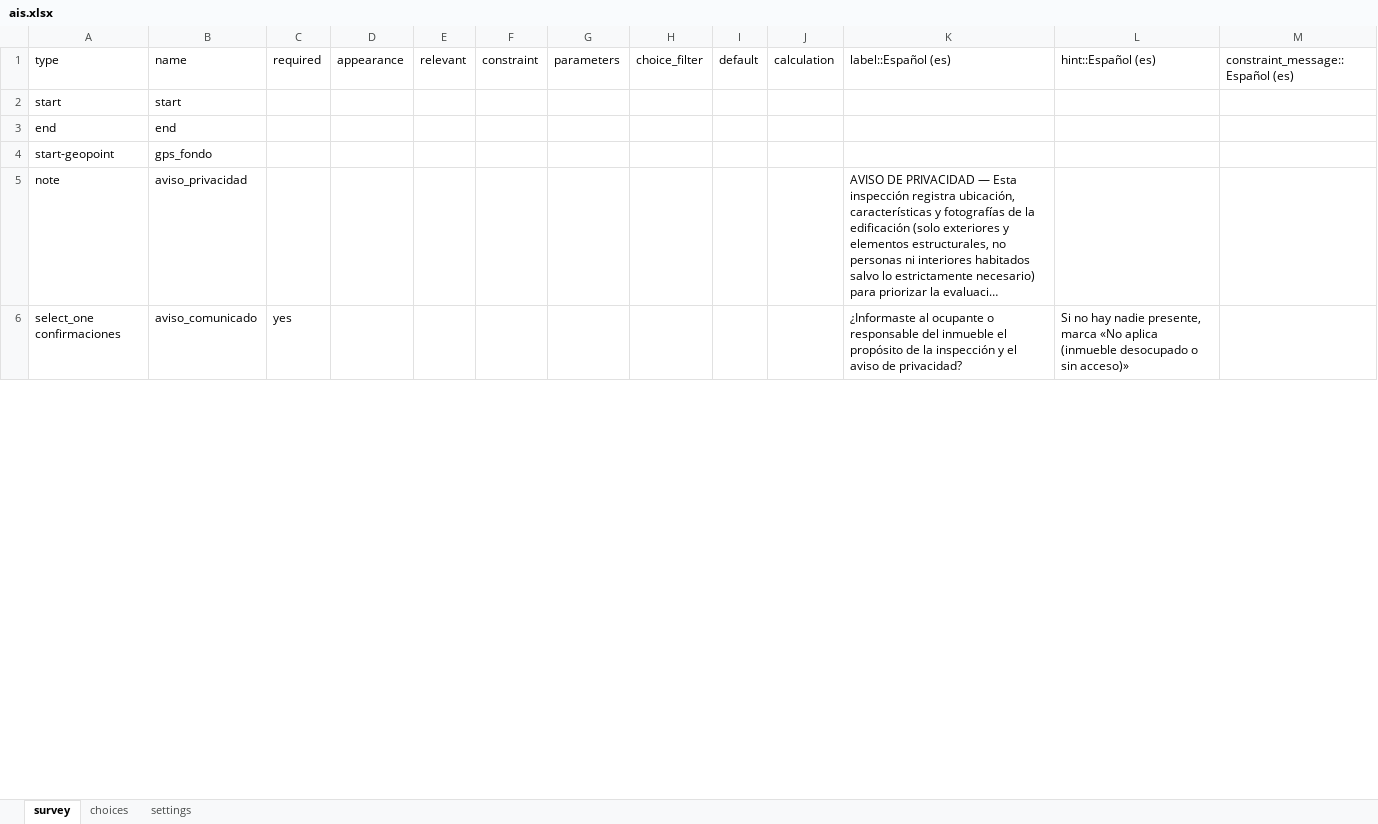
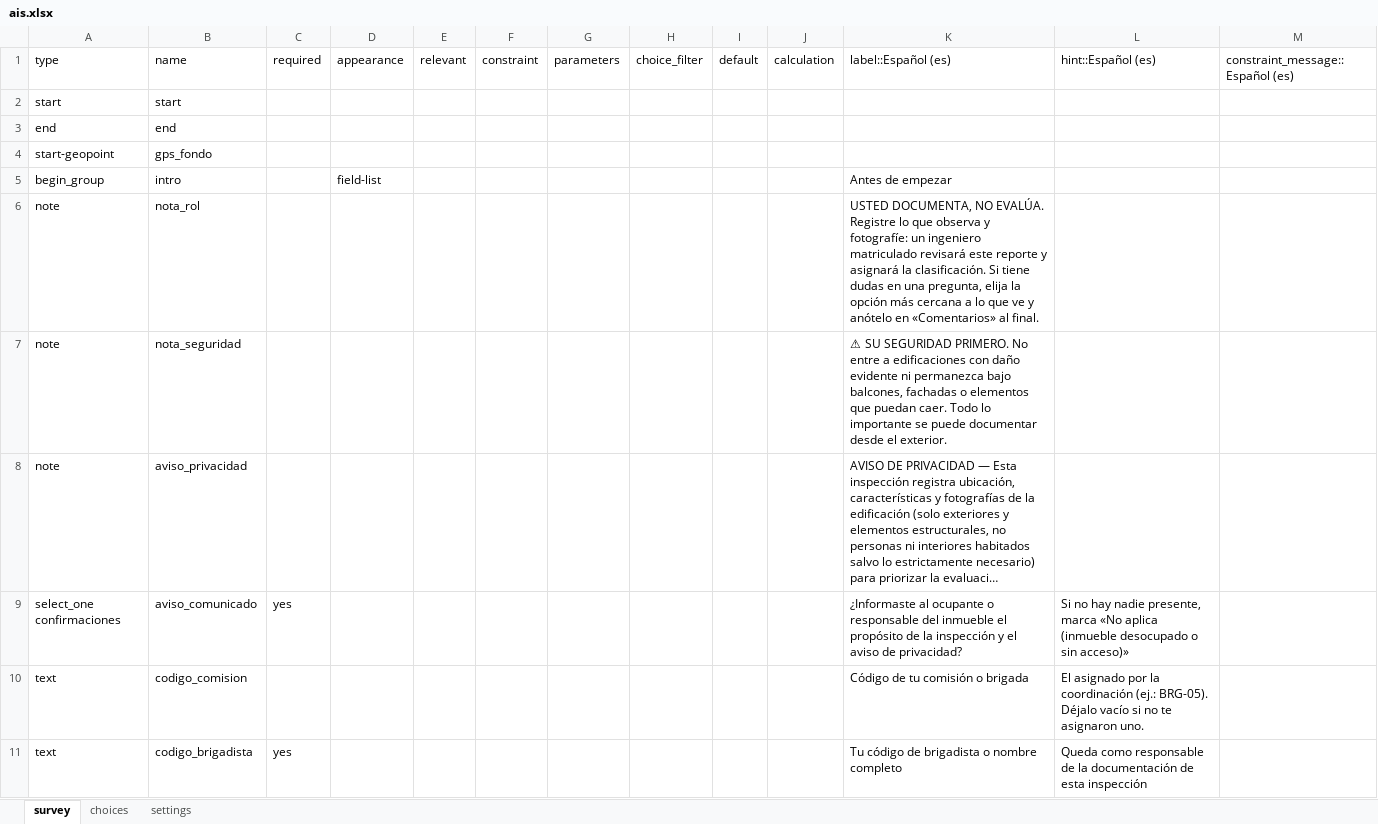
Before and after one commit to bcazu/safetag, an Excel workbook: kobo/ais.xlsx, sheet survey, drawn as a sheet; only a part is shown; long unchanged cells end in …; values as stored, in another font and other column widths than the file's, no borders; the diff covers the shown part only; the diff names each change by its address in the sheet, - before the commit and + after, or states it on an @@ line.

```diff
--- a/kobo/ais.xlsx (sheet survey)
+++ b/kobo/ais.xlsx (sheet survey)
+row 5: begin_group | intro |  | field-list |  |  |  |  |  |  | Antes de empezar
+row 6: note | nota_rol |  |  |  |  |  |  |  |  | USTED DOCUMENTA, NO EVALÚA. Registre lo que observa y fotografíe: un ingeniero matriculado revisará este reporte y asignará la clasificación. Si tiene dudas en una pregunta, elija la opción más cercana a lo que ve y anótelo en «Comentarios» al final.
+row 7: note | nota_seguridad |  |  |  |  |  |  |  |  | ⚠ SU SEGURIDAD PRIMERO. No entre a edificaciones con daño evidente ni permanezca bajo balcones, fachadas o elementos que puedan caer. Todo lo importante se puede documentar desde el exterior.
+row 10: text | codigo_comision |  |  |  |  |  |  |  |  | Código de tu comisión o brigada | El asignado por la coordinación (ej.: BRG-05). Déjalo vacío si no te asignaron uno.
+row 11: text | codigo_brigadista | yes |  |  |  |  |  |  |  | Tu código de brigadista o nombre completo | Queda como responsable de la documentación de esta inspección
```
Also changed, not shown: 31 added rows and 69 edited cells elsewhere in this sheet, sheet choices, sheet settings, 6 other files.
